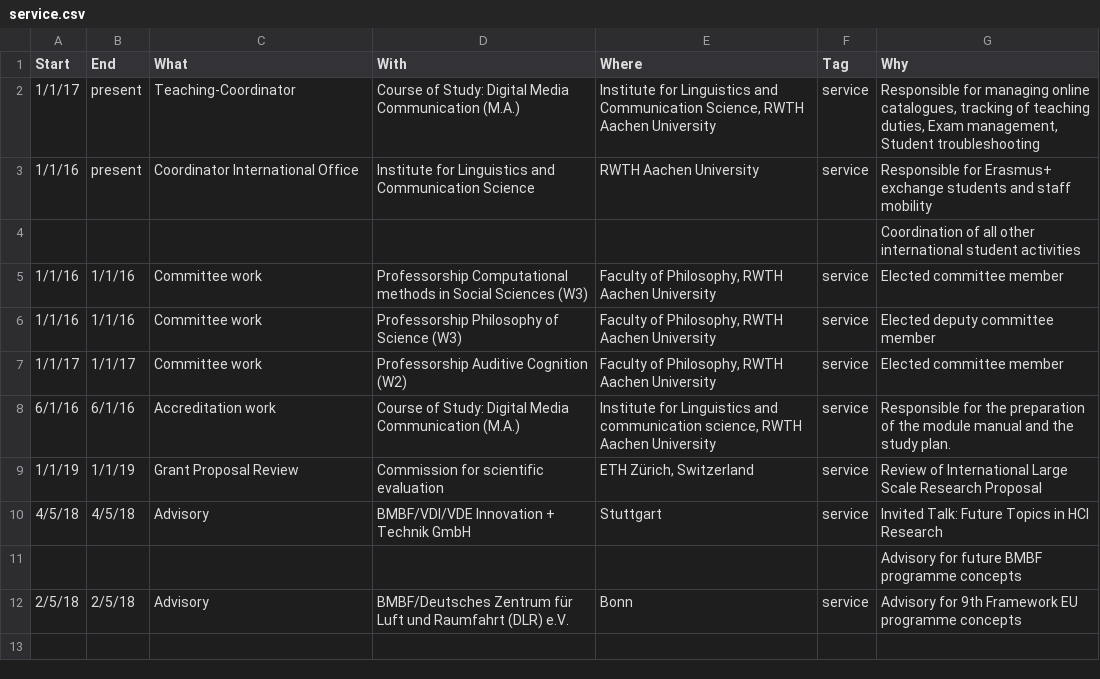
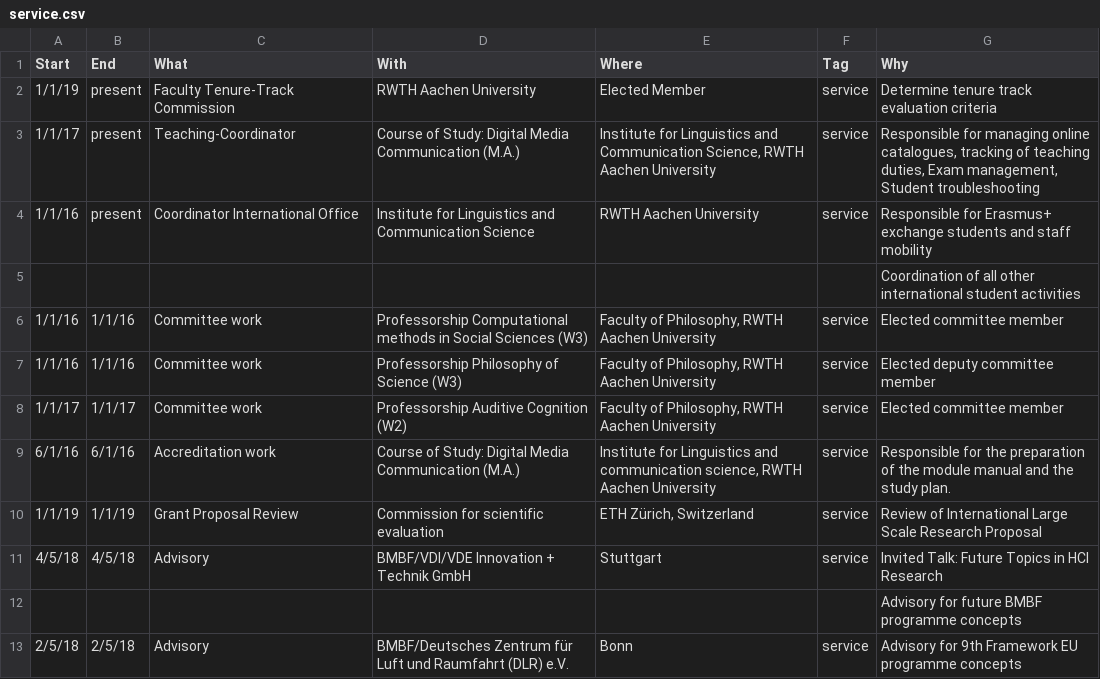
Before and after one commit to Sumidu/cv, a CSV file: data/service.csv, drawn as a sheet.

```diff
--- a/data/service.csv
+++ b/data/service.csv
@@ -1,2 +1,3 @@
 Start,End,What,With,Where,Tag,Why
+1/1/19,present,Faculty Tenure-Track Commission,"RWTH Aachen University","Elected Member",service,"Determine tenure track evaluation criteria",
 1/1/17,present,Teaching-Coordinator, Course of Study: Digital Media Communication (M.A.),"Institute for Linguistics and Communication Science, RWTH Aachen University",service,"Responsible for managing online catalogues, tracking of teaching duties, Exam management, Student troubleshooting"
```
Also changed, not shown: data/awards and grants.csv, data/presentations.csv, 12 other files.
